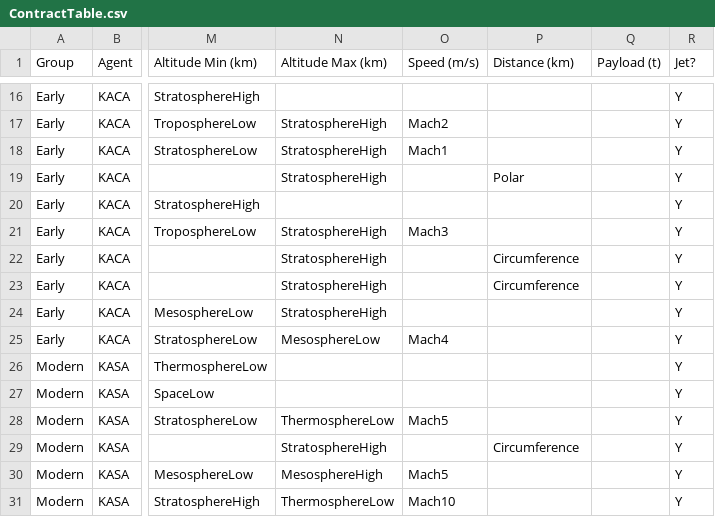
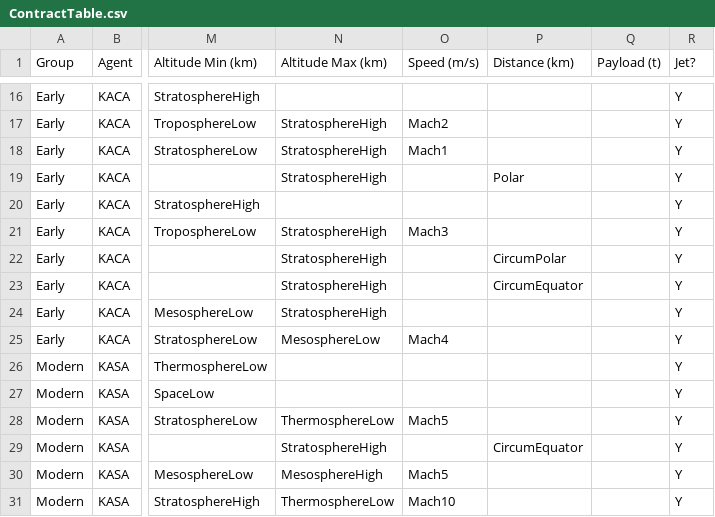
Before and after one commit to harveyt/KPlanes, a CSV file: ContractTable.csv, drawn as a sheet; only a part is shown, gaps mark what is left out; the diff names each change by its address in the sheet, - before the commit and + after, or states it on an @@ line.

Commit message:
Move contracts around some more.

```diff
--- a/ContractTable.csv
+++ b/ContractTable.csv
-P22 (Distance (km)): Circumference
+P22 (Distance (km)): CircumPolar
-P23 (Distance (km)): Circumference
+P23 (Distance (km)): CircumEquator
-P29 (Distance (km)): Circumference
+P29 (Distance (km)): CircumEquator
```
Also changed, not shown: 6 other files.
